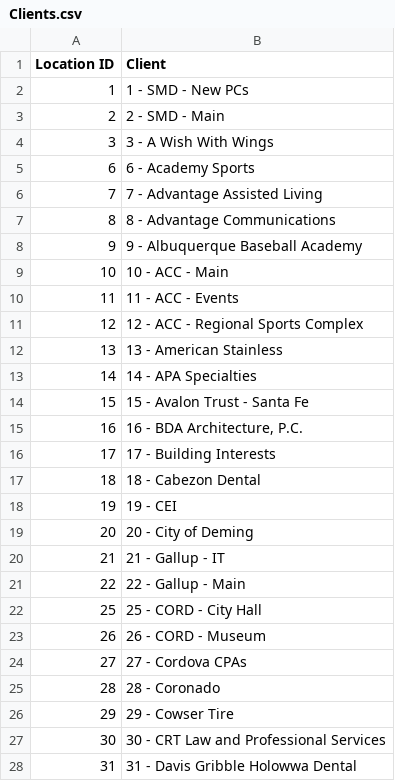
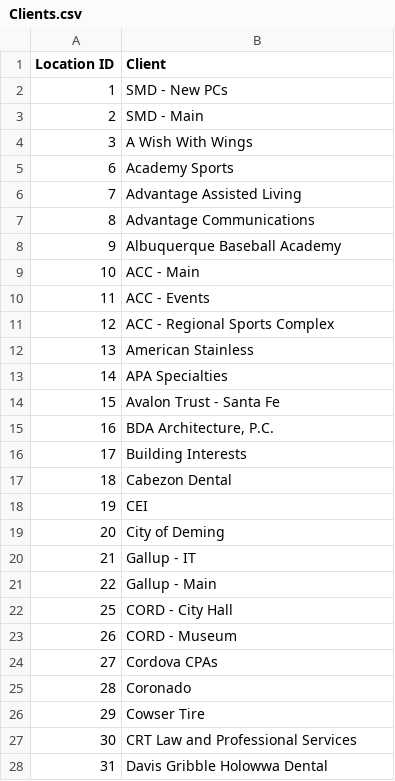
Before and after one commit to SMDCole/Windows-Setup, a CSV file: Clients.csv, drawn as a sheet; only a part is shown; the diff covers the shown part only.

```diff
--- a/Clients.csv
+++ b/Clients.csv
@@ -1,28 +1,28 @@
 Location ID,Client
-1,1 - SMD - New PCs
-2,2 - SMD - Main
-3,3 - A Wish With Wings
-6,6 - Academy Sports
-7,7 - Advantage Assisted Living
-8,8 - Advantage Communications
-9,9 - Albuquerque Baseball Academy
-10,10 - ACC - Main
-11,11 - ACC - Events
-12,12 - ACC - Regional Sports Complex
-13,13 - American Stainless
-14,14 - APA Specialties
-15,15 - Avalon Trust - Santa Fe
-16,"16 - BDA Architecture, P.C."
-17,17 - Building Interests
-18,18 - Cabezon Dental
-19,19 - CEI
-20,20 - City of Deming
-21,21 - Gallup - IT
-22,22 - Gallup - Main
-25,25 - CORD - City Hall
-26,26 - CORD - Museum
-27,27 - Cordova CPAs
-28,28 - Coronado
-29,29 - Cowser Tire
-30,30 - CRT Law and Professional Services
-31,31 - Davis Gribble Holowwa Dental
+1,SMD - New PCs
+2,SMD - Main
+3,A Wish With Wings
+6,Academy Sports
+7,Advantage Assisted Living
+8,Advantage Communications
+9,Albuquerque Baseball Academy
+10,ACC - Main
+11,ACC - Events
+12,ACC - Regional Sports Complex
+13,American Stainless
+14,APA Specialties
+15,Avalon Trust - Santa Fe
+16,"BDA Architecture, P.C."
+17,Building Interests
+18,Cabezon Dental
+19,CEI
+20,City of Deming
+21,Gallup - IT
+22,Gallup - Main
+25,CORD - City Hall
+26,CORD - Museum
+27,Cordova CPAs
+28,Coronado
+29,Cowser Tire
+30,CRT Law and Professional Services
+31,Davis Gribble Holowwa Dental
```
Also changed, not shown: 163 edited cells elsewhere in this file, 2 other files.
